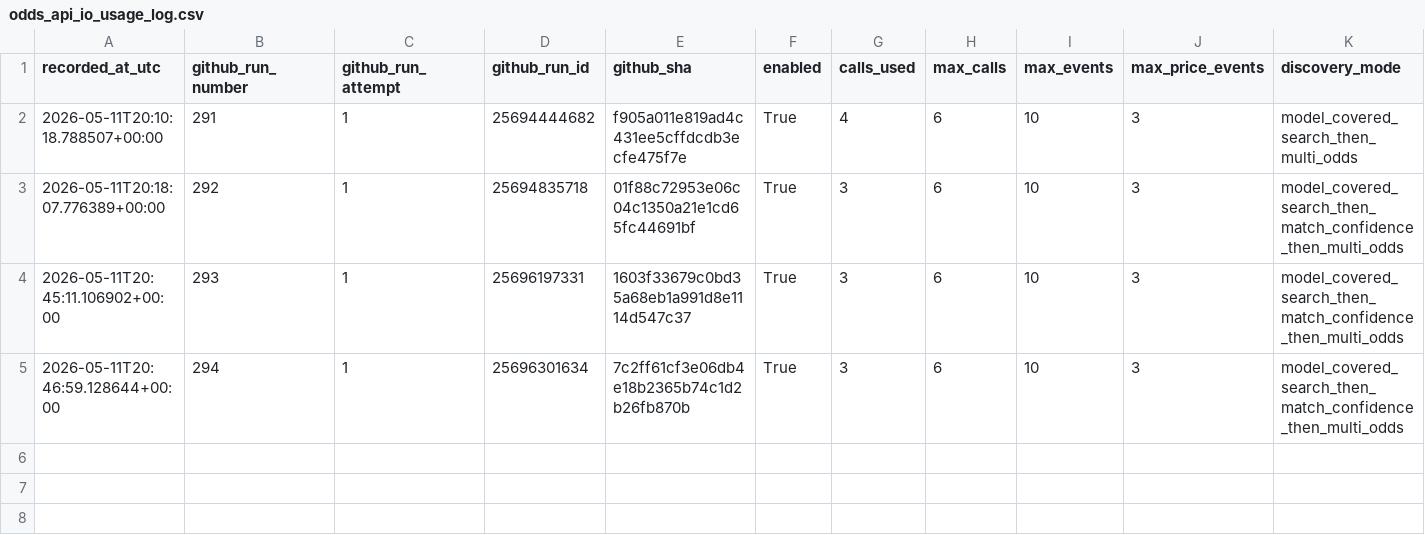
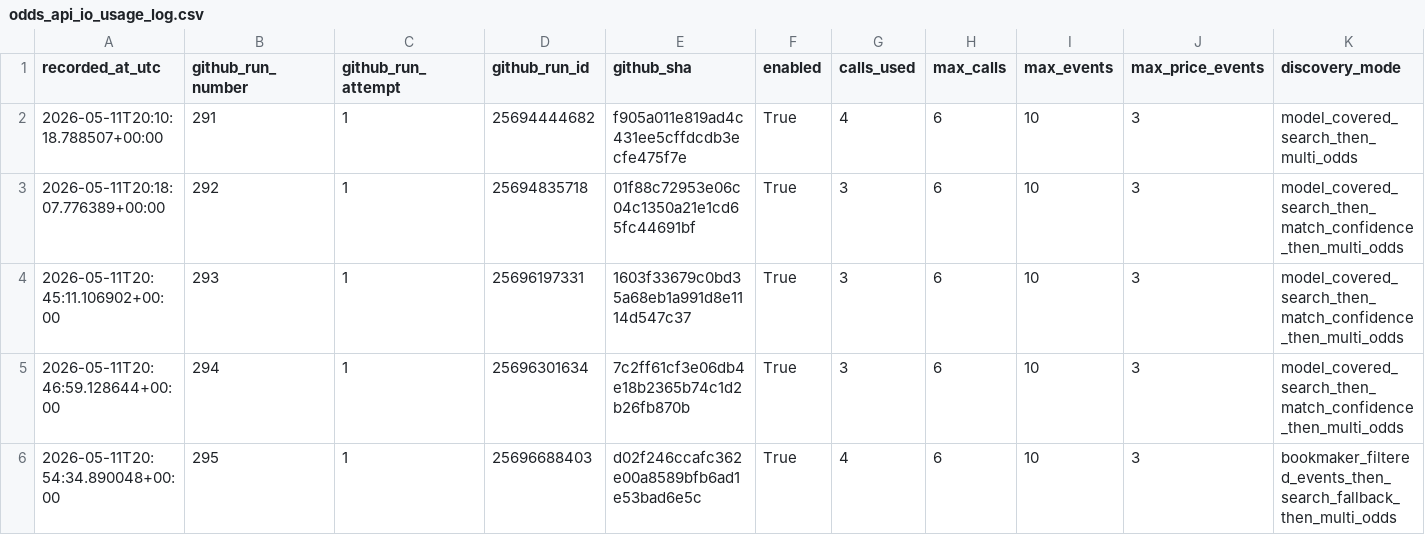
Before and after one commit to Bendecks/Odds-2, a CSV file: output/history/odds_api_io_usage_log.csv, drawn as a sheet; only a part is shown; rows hold the shown columns only; the diff names each change by its address in the sheet, - before the commit and + after, or states it on an @@ line.

```diff
--- a/output/history/odds_api_io_usage_log.csv
+++ b/output/history/odds_api_io_usage_log.csv
+row 6: 2026-05-11T20:54:34.890048+00:00 | 295 | 1 | 25696688403 | d02f246ccafc362e00a8589bfb6ad1e53bad6e5c | True | 4 | 6 | 10 | 3 | bookmaker_filtered_events_then_search_fallback_then_multi_odds
```
Also changed, not shown: data/raw/odds_api_io/odds_api_io_event_selection_diagnostics.csv, output/latest/odds_api_io_event_selection_diagnostics.csv, 45 other files.
